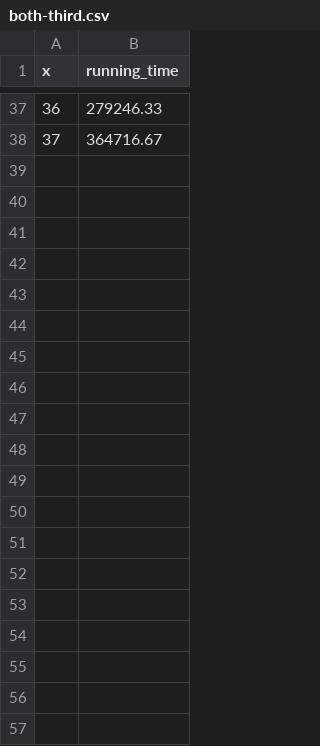
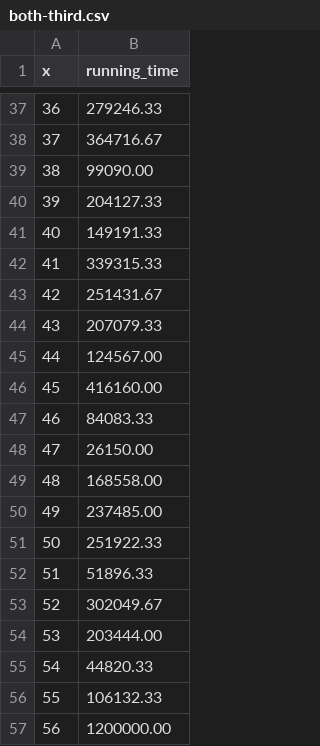
Before and after one commit to FilippoFantinato/docker-optimal-strategy, a CSV file: both-third.csv, drawn as a sheet; only a part is shown, gaps mark what is left out.

```diff
--- a/both-third.csv
+++ b/both-third.csv
@@ -38 +38,20 @@ x,running_time
 37,364716.67
+38,99090.00
+39,204127.33
+40,149191.33
+41,339315.33
+42,251431.67
+43,207079.33
+44,124567.00
+45,416160.00
+46,84083.33
+47,26150.00
+48,168558.00
+49,237485.00
+50,251922.33
+51,51896.33
+52,302049.67
+53,203444.00
+54,44820.33
+55,106132.33
+56,1200000.00
```
Also changed, not shown: 8 other files.
